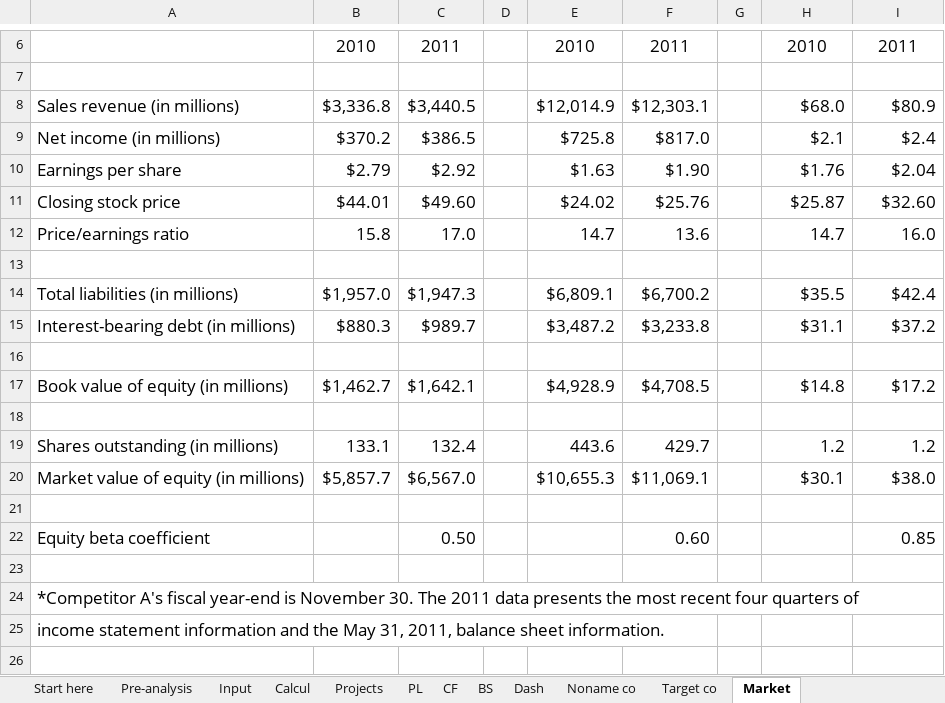
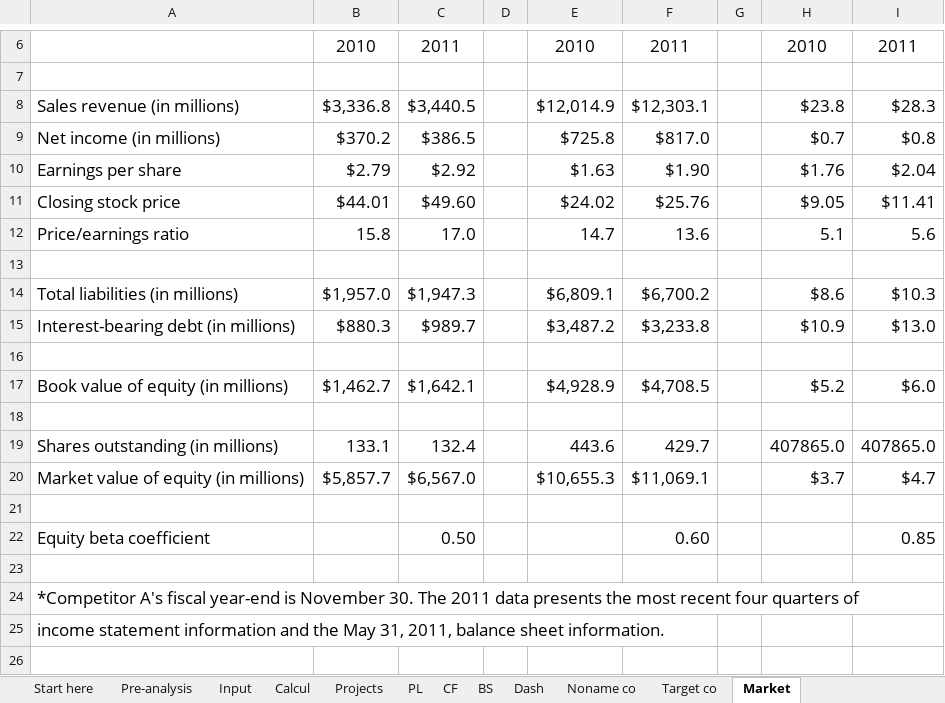
Before and after one commit to eliediwa9/Financial-and-Data-Analysis, an Excel workbook: NoName Co Modelling.xlsx, sheet Market, drawn as a sheet; only a part is shown, gaps mark what is left out; values as stored, in another font and other column widths than the file's, no borders; the diff names each change by its address in the sheet, - before the commit and + after, or states it on an @@ line.

```diff
--- a/NoName Co Modelling.xlsx (sheet Market)
+++ b/NoName Co Modelling.xlsx (sheet Market)
-H8: $68.0
+H8: $23.8
-I8: $80.9
+I8: $28.3
-H9: $2.1
+H9: $0.7
-I9: $2.4
+I9: $0.8
-H11: $25.87
+H11: $9.05
-I11: $32.60
+I11: $11.41
-H12: 14.7
+H12: 5.1
-I12: 16.0
+I12: 5.6
-H14: $35.5
+H14: $8.6
-I14: $42.4
+I14: $10.3
-H15: $31.1
+H15: $10.9
-I15: $37.2
+I15: $13.0
-H17: $14.8
+H17: $5.2
-I17: $17.2
+I17: $6.0
-H19: 1.2
+H19: 407865.0
-I19: 1.2
+I19: 407865.0
-H20: $30.1
+H20: $3.7
-I20: $38.0
+I20: $4.7
```
Also changed, not shown: sheet Pre-analysis, sheet Projects, sheet Target co, sheet Dash, sheet Input, sheet Calcul, 1 more sheet, formulas that keep their value.
